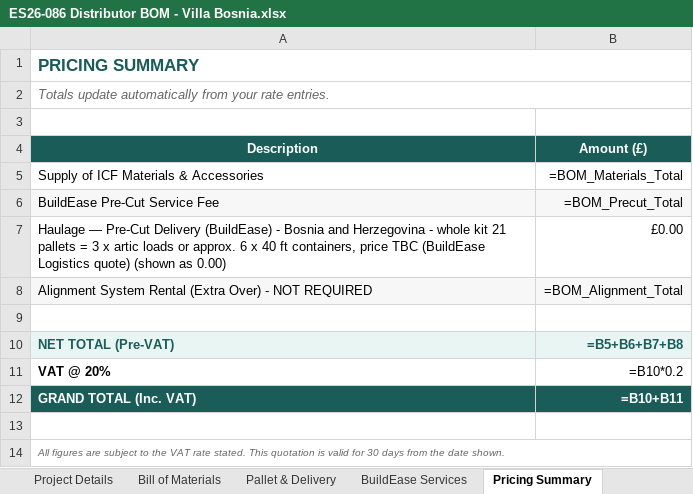
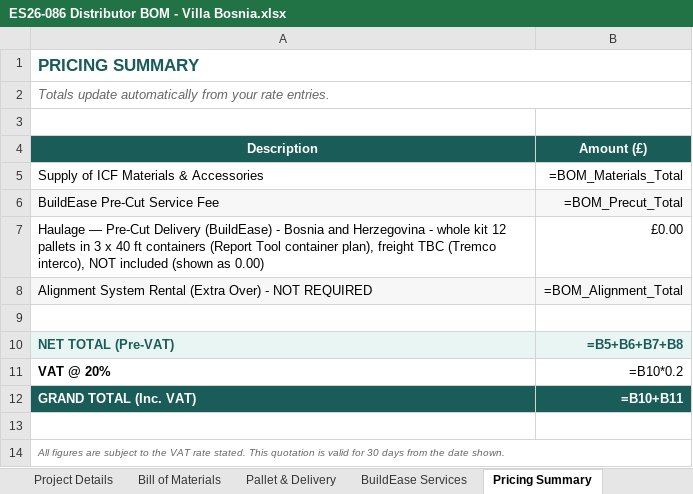
Before and after one commit to BuildEase2026/vb-icf-quote-7c2b0a9c78, an Excel workbook: downloads/ES26-086 Distributor BOM - Villa Bosnia.xlsx, sheet Pricing Summary, drawn as a sheet; values as stored, in another font and other column widths than the file's, no borders; formulas without a stored value are shown as written; the diff names each change by its address in the sheet, - before the commit and + after, or states it on an @@ line.

```diff
--- a/downloads/ES26-086 Distributor BOM - Villa Bosnia.xlsx (sheet Pricing Summary)
+++ b/downloads/ES26-086 Distributor BOM - Villa Bosnia.xlsx (sheet Pricing Summary)
-A7 (Description): …whole kit 21 pallets = 3 x artic loads or approx. 6 x 40 ft containers, price TBC (BuildEase Logistics quote) (shown as…
+A7 (Description): …whole kit 12 pallets in 3 x 40 ft containers (Report Tool container plan), freight TBC (Tremco interco), NOT included (shown as…
```
Also changed, not shown: sheet BuildEase Services, sheet Pallet & Delivery, sheet Order Form, sheet Bill of Materials, downloads/ES26-086 Finishes Take-off.xlsx, 45 other files.
